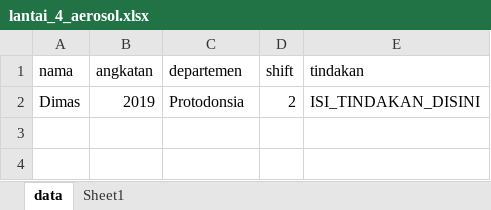
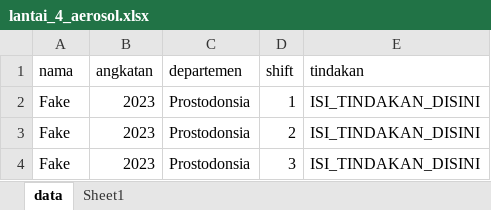
Before and after one commit to unknown137-dimas/war_bot_kedokteran_gigi, an Excel workbook: lantai_4_aerosol.xlsx, sheet data, drawn as a sheet; values as stored, in another font and other column widths than the file's, no borders; addresses are those after the commit; the diff names each change by its address in the sheet, - before the commit and + after, or states it on an @@ line.

```diff
--- a/lantai_4_aerosol.xlsx (sheet data)
+++ b/lantai_4_aerosol.xlsx (sheet data)
+row 2: Fake | 2023 | Prostodonsia | 1 | ISI_TINDAKAN_DISINI
-A3 (nama): Dimas
+A3 (nama): Fake
-B3 (angkatan): 2019
+B3 (angkatan): 2023
-C3 (departemen): Protodonsia
+C3 (departemen): Prostodonsia
+row 4: Fake | 2023 | Prostodonsia | 3 | ISI_TINDAKAN_DISINI
```
Also changed, not shown: sheet Sheet1, lantai_2.xlsx, lantai_4_non_aerosol.xlsx, 5 other files.
